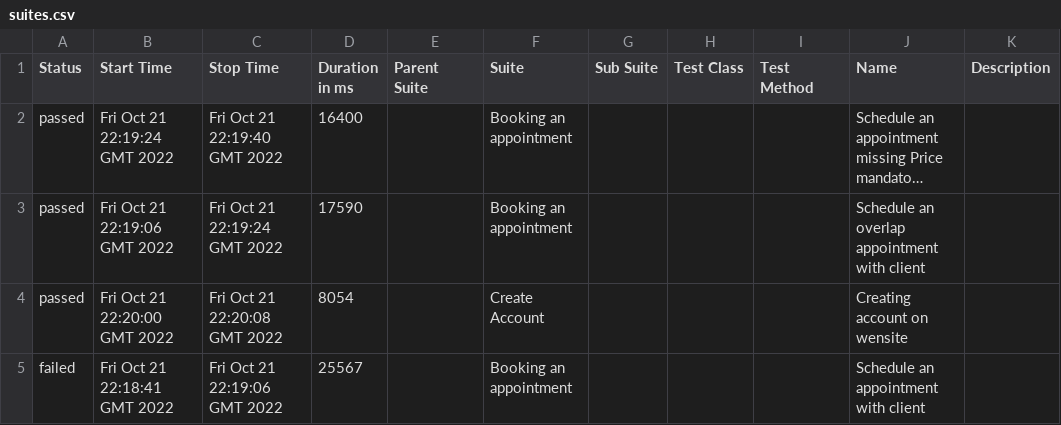
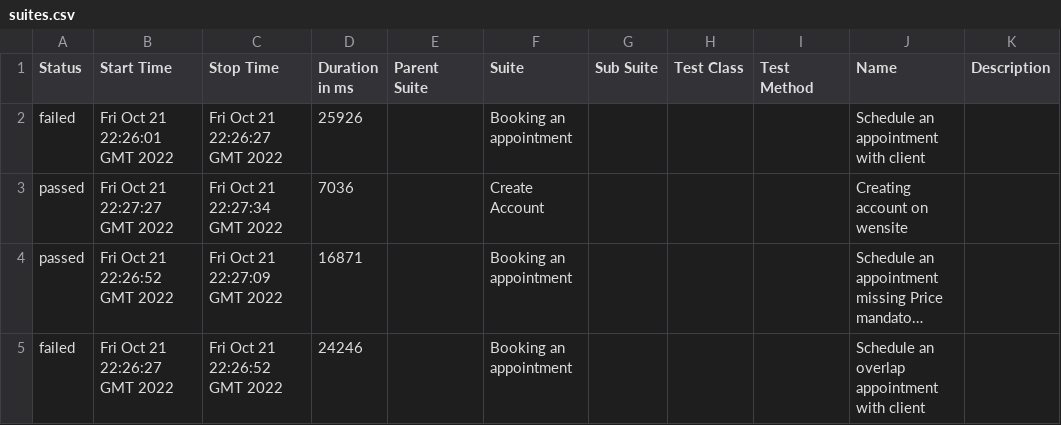
Before and after one commit to LucileneMartins/practiceSpaceHealth, a CSV file: 4/data/suites.csv, drawn as a sheet; long unchanged cells end in …; removed rows and columns are numbered as before the commit, all else as after; the diff names each change by its address in the sheet, - before the commit and + after, or states it on an @@ line.

```diff
--- a/4/data/suites.csv
+++ b/4/data/suites.csv
+row 2: failed | Fri Oct 21 22:26:01 GMT 2022 | Fri Oct 21 22:26:27 GMT 2022 | 25926 |  | Booking an appointment |  |  |  | Schedule an appointment with client
+row 3: passed | Fri Oct 21 22:27:27 GMT 2022 | Fri Oct 21 22:27:34 GMT 2022 | 7036 |  | Create Account |  |  |  | Creating account on wensite
-B4 (Start Time): Fri Oct 21 22:19:24 GMT 2022
+B4 (Start Time): Fri Oct 21 22:26:52 GMT 2022
-C4 (Stop Time): Fri Oct 21 22:19:40 GMT 2022
+C4 (Stop Time): Fri Oct 21 22:27:09 GMT 2022
-D4 (Duration in ms): 16400
+D4 (Duration in ms): 16871
-row 3: passed | Fri Oct 21 22:19:06 GMT 2022 | Fri Oct 21 22:19:24 GMT 2022 | 17590 |  | Booking an appointment |  |  |  | Schedule an overlap appointment with client
-row 4: passed | Fri Oct 21 22:20:00 GMT 2022 | Fri Oct 21 22:20:08 GMT 2022 | 8054 |  | Create Account |  |  |  | Creating account on wensite
-B5 (Start Time): Fri Oct 21 22:18:41 GMT 2022
+B5 (Start Time): Fri Oct 21 22:26:27 GMT 2022
-C5 (Stop Time): Fri Oct 21 22:19:06 GMT 2022
+C5 (Stop Time): Fri Oct 21 22:26:52 GMT 2022
-D5 (Duration in ms): 25567
+D5 (Duration in ms): 24246
-J5 (Name): Schedule an appointment with client
+J5 (Name): Schedule an overlap appointment with client
```
Also changed, not shown: 38 other files.
